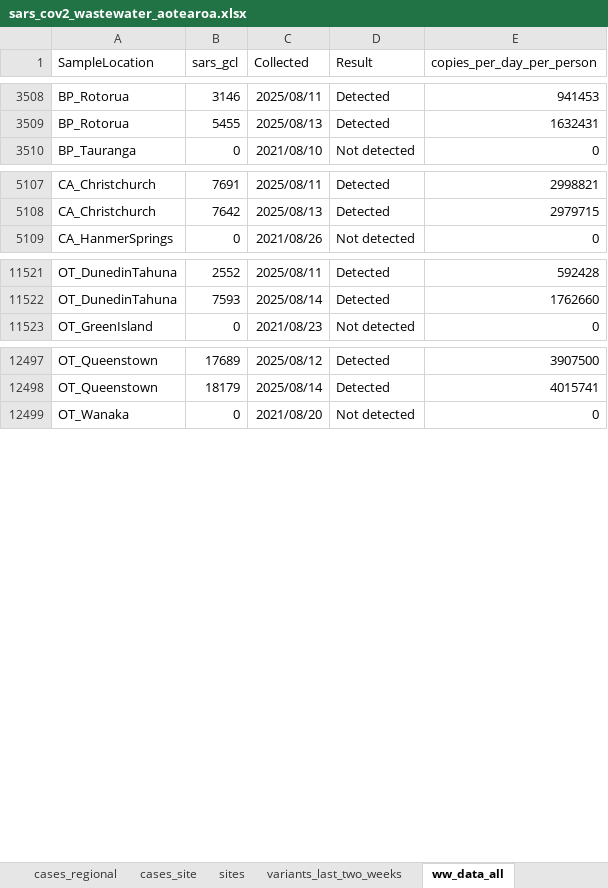
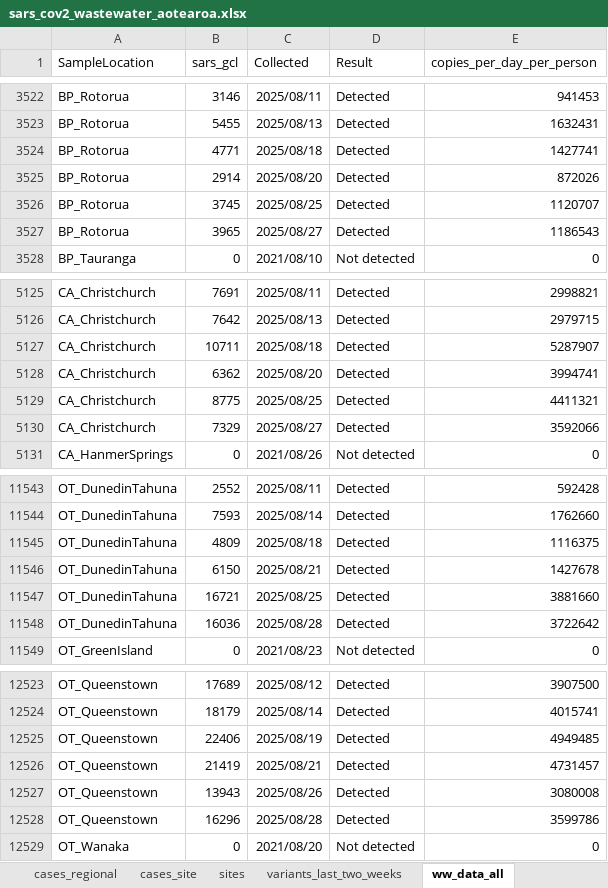
Before and after one commit to ESR-NZ/covid_in_wastewater, an Excel workbook: data/sars_cov2_wastewater_aotearoa.xlsx, sheet ww_data_all, drawn as a sheet; only a part is shown, gaps mark what is left out; values as stored, in another font and other column widths than the file's, no borders; table styles not drawn; the diff covers the shown part only; the diff names each change by its address in the sheet, - before the commit and + after, or states it on an @@ line.

Commit message:
Data for week ending 31 August 2025

```diff
--- a/data/sars_cov2_wastewater_aotearoa.xlsx (sheet ww_data_all)
+++ b/data/sars_cov2_wastewater_aotearoa.xlsx (sheet ww_data_all)
+row 3524: BP_Rotorua | 4771 | 2025/08/18 | Detected | 1427741
+row 3525: BP_Rotorua | 2914 | 2025/08/20 | Detected | 872026
+row 3526: BP_Rotorua | 3745 | 2025/08/25 | Detected | 1120707
+row 3527: BP_Rotorua | 3965 | 2025/08/27 | Detected | 1186543
+row 5127: CA_Christchurch | 10711 | 2025/08/18 | Detected | 5287907
+row 5128: CA_Christchurch | 6362 | 2025/08/20 | Detected | 3994741
+row 5129: CA_Christchurch | 8775 | 2025/08/25 | Detected | 4411321
+row 5130: CA_Christchurch | 7329 | 2025/08/27 | Detected | 3592066
+row 11545: OT_DunedinTahuna | 4809 | 2025/08/18 | Detected | 1116375
+row 11546: OT_DunedinTahuna | 6150 | 2025/08/21 | Detected | 1427678
+row 11547: OT_DunedinTahuna | 16721 | 2025/08/25 | Detected | 3881660
+row 11548: OT_DunedinTahuna | 16036 | 2025/08/28 | Detected | 3722642
+row 12525: OT_Queenstown | 22406 | 2025/08/19 | Detected | 4949485
+row 12526: OT_Queenstown | 21419 | 2025/08/21 | Detected | 4731457
+row 12527: OT_Queenstown | 13943 | 2025/08/26 | Detected | 3080008
+row 12528: OT_Queenstown | 16296 | 2025/08/28 | Detected | 3599786
```
Also changed, not shown: 26 added rows and 1 edited cell elsewhere in this sheet, sheet cases_regional, sheet ww_site, sheet cases_site, sheet ww_regional, sheet ww_national, sheet cases_national, 7 other files.
